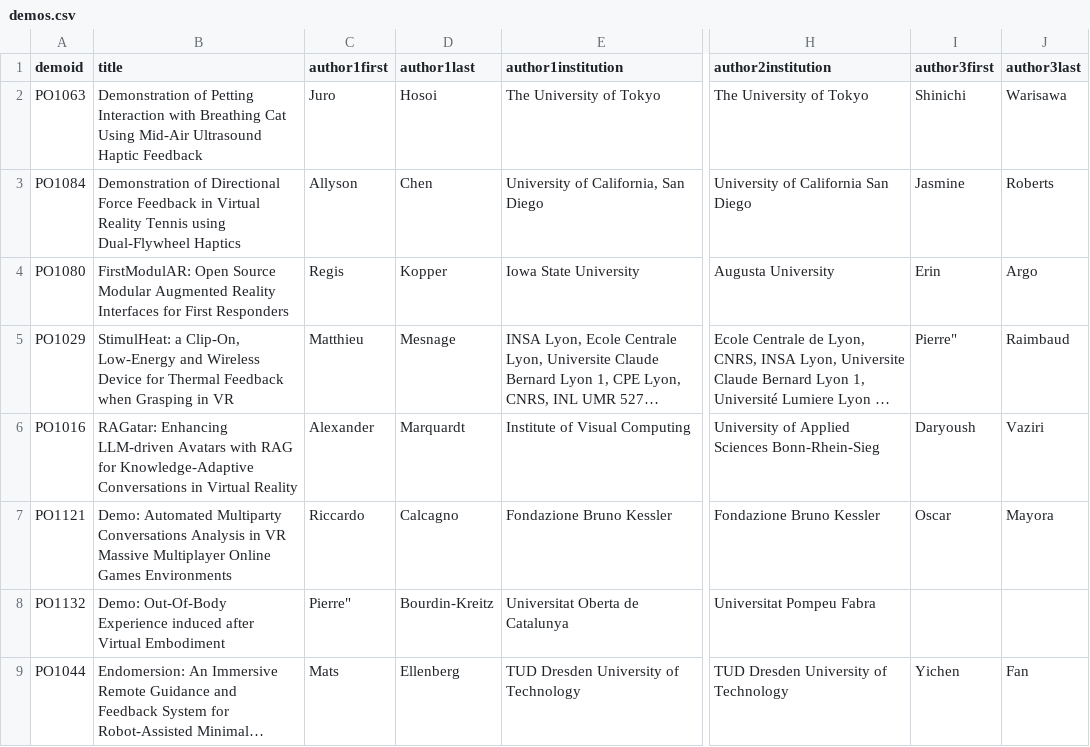
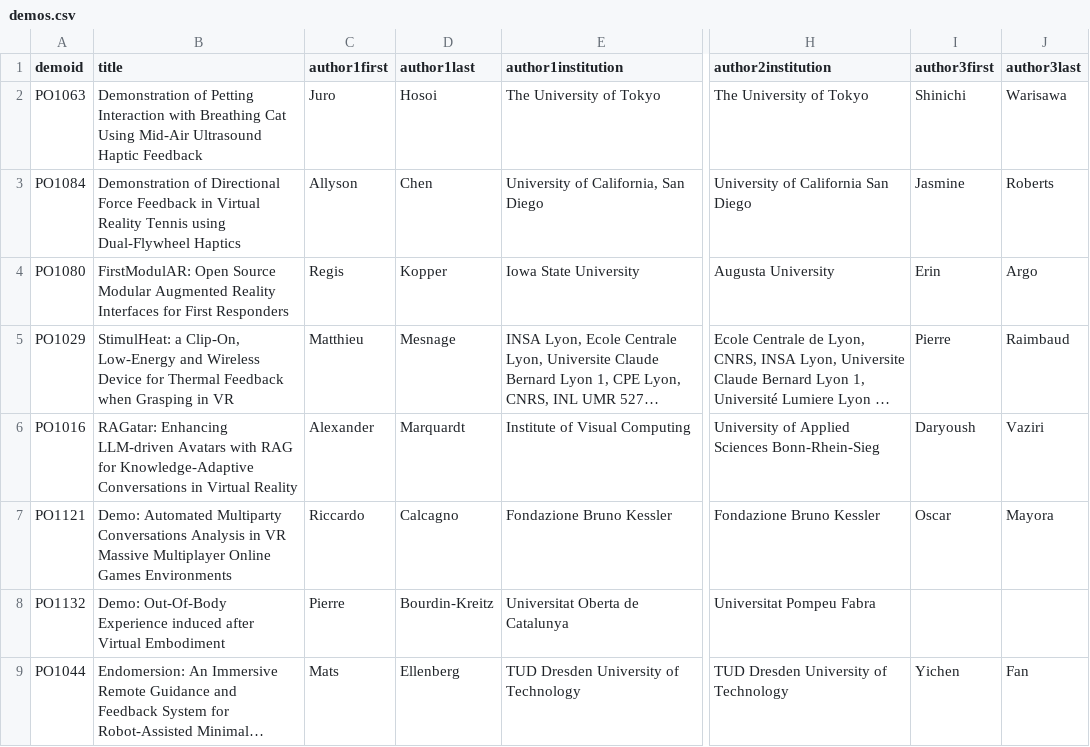
Before and after one commit to ieeevr/2026, a CSV file: _data/demos.csv, drawn as a sheet; only a part is shown, gaps mark what is left out; long unchanged cells end in …; the diff covers the shown part only; the diff names each change by its address in the sheet, - before the commit and + after, or states it on an @@ line.

Commit message:
Revert "Demo booth fix"
This reverts commit 4101a6386a6a8b48be3a1dfc76f7b537cb38299b.

```diff
--- a/_data/demos.csv
+++ b/_data/demos.csv
-I5 (author3first): Pierre"
+I5 (author3first): Pierre
-C8 (author1first): Pierre"
+C8 (author1first): Pierre
```
Also changed, not shown: 69 edited cells elsewhere in this file, _data/demosbooth.csv, 2 other files.
